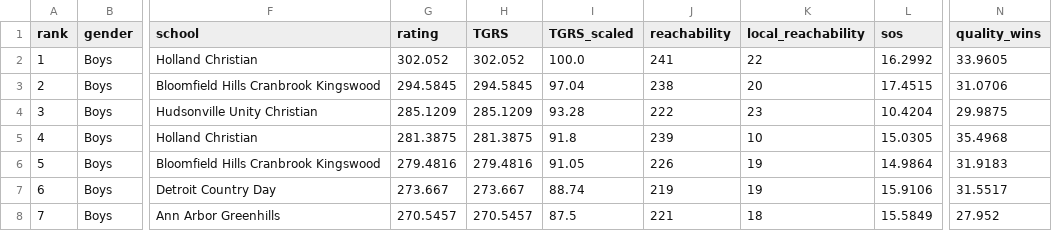
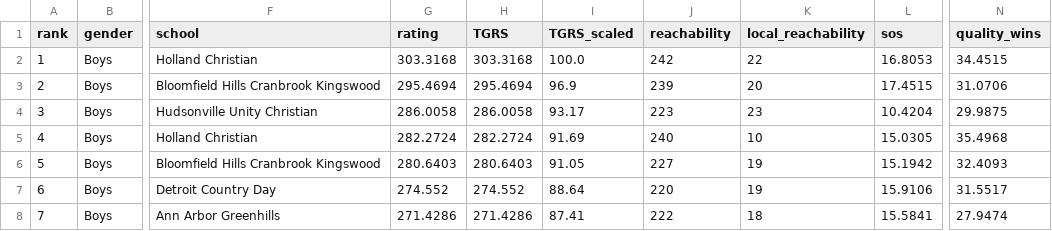
Before and after one commit to jojojoshshsh/MHSAA_tennis_ranker, a CSV file: docs/csv/doubles_boys_division_3_flight_3.csv, drawn as a sheet; only a part is shown, gaps mark what is left out; the diff covers the shown part only; the diff names each change by its address in the sheet, - before the commit and + after, or states it on an @@ line.

```diff
--- a/docs/csv/doubles_boys_division_3_flight_3.csv
+++ b/docs/csv/doubles_boys_division_3_flight_3.csv
-G2 (rating): 302.052
+G2 (rating): 303.3168
-H2 (TGRS): 302.052
+H2 (TGRS): 303.3168
-J2 (reachability): 241
+J2 (reachability): 242
-L2 (sos): 16.2992
+L2 (sos): 16.8053
-N2 (quality_wins): 33.9605
+N2 (quality_wins): 34.4515
-G3 (rating): 294.5845
+G3 (rating): 295.4694
-H3 (TGRS): 294.5845
+H3 (TGRS): 295.4694
-I3 (TGRS_scaled): 97.04
+I3 (TGRS_scaled): 96.9
-J3 (reachability): 238
+J3 (reachability): 239
-G4 (rating): 285.1209
+G4 (rating): 286.0058
-H4 (TGRS): 285.1209
+H4 (TGRS): 286.0058
-I4 (TGRS_scaled): 93.28
+I4 (TGRS_scaled): 93.17
-J4 (reachability): 222
+J4 (reachability): 223
-G5 (rating): 281.3875
+G5 (rating): 282.2724
-H5 (TGRS): 281.3875
+H5 (TGRS): 282.2724
-I5 (TGRS_scaled): 91.8
+I5 (TGRS_scaled): 91.69
-J5 (reachability): 239
+J5 (reachability): 240
-G6 (rating): 279.4816
+G6 (rating): 280.6403
-H6 (TGRS): 279.4816
+H6 (TGRS): 280.6403
-J6 (reachability): 226
+J6 (reachability): 227
-L6 (sos): 14.9864
+L6 (sos): 15.1942
-N6 (quality_wins): 31.9183
+N6 (quality_wins): 32.4093
-G7 (rating): 273.667
+G7 (rating): 274.552
-H7 (TGRS): 273.667
+H7 (TGRS): 274.552
-I7 (TGRS_scaled): 88.74
+I7 (TGRS_scaled): 88.64
-J7 (reachability): 219
+J7 (reachability): 220
-G8 (rating): 270.5457
+G8 (rating): 271.4286
-H8 (TGRS): 270.5457
+H8 (TGRS): 271.4286
-I8 (TGRS_scaled): 87.5
+I8 (TGRS_scaled): 87.41
-J8 (reachability): 221
+J8 (reachability): 222
-L8 (sos): 15.5849
+L8 (sos): 15.5841
-N8 (quality_wins): 27.952
+N8 (quality_wins): 27.9474
```
Also changed, not shown: 111 edited cells elsewhere in this file, docs/csv/doubles_boys_division_2_flight_2.csv, docs/csv/doubles_boys_division_2_flight_3.csv, 30 other files.
